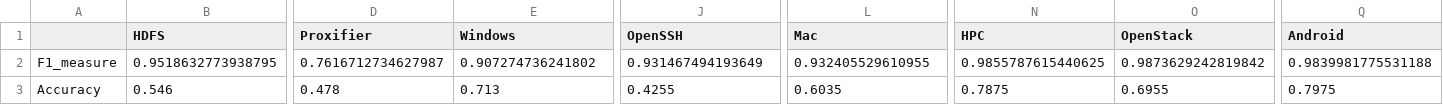
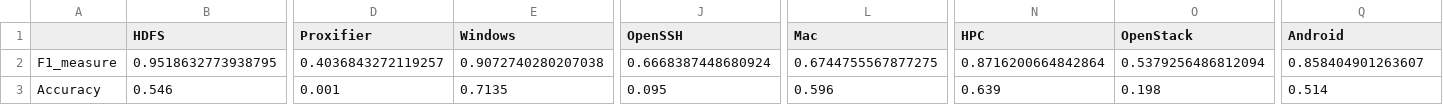
Before and after one commit to ztz1989/logparser, a CSV file: benchmark/LogCluster_bechmark_result.csv, drawn as a sheet; only a part is shown, gaps mark what is left out; the diff covers the shown part only; the diff names each change by its address in the sheet, - before the commit and + after, or states it on an @@ line.

```diff
--- a/benchmark/LogCluster_bechmark_result.csv
+++ b/benchmark/LogCluster_bechmark_result.csv
-D2 (Proxifier): 0.7616712734627987
+D2 (Proxifier): 0.4036843272119257
-E2 (Windows): 0.907274736241802
+E2 (Windows): 0.9072740280207038
-J2 (OpenSSH): 0.931467494193649
+J2 (OpenSSH): 0.6668387448680924
-L2 (Mac): 0.932405529610955
+L2 (Mac): 0.6744755567877275
-N2 (HPC): 0.9855787615440625
+N2 (HPC): 0.8716200664842864
-O2 (OpenStack): 0.9873629242819842
+O2 (OpenStack): 0.5379256486812094
-Q2 (Android): 0.9839981775531188
+Q2 (Android): 0.858404901263607
-D3 (Proxifier): 0.478
+D3 (Proxifier): 0.001
-E3 (Windows): 0.713
+E3 (Windows): 0.7135
-J3 (OpenSSH): 0.4255
+J3 (OpenSSH): 0.095
-L3 (Mac): 0.6035
+L3 (Mac): 0.596
-N3 (HPC): 0.7875
+N3 (HPC): 0.639
-O3 (OpenStack): 0.6955
+O3 (OpenStack): 0.198
-Q3 (Android): 0.7975
+Q3 (Android): 0.514
```
Also changed, not shown: 1 edited cell elsewhere in this file, benchmark/LKE_bechmark_result.csv, benchmark/Lenma_bechmark_result.csv, 26 other files.
